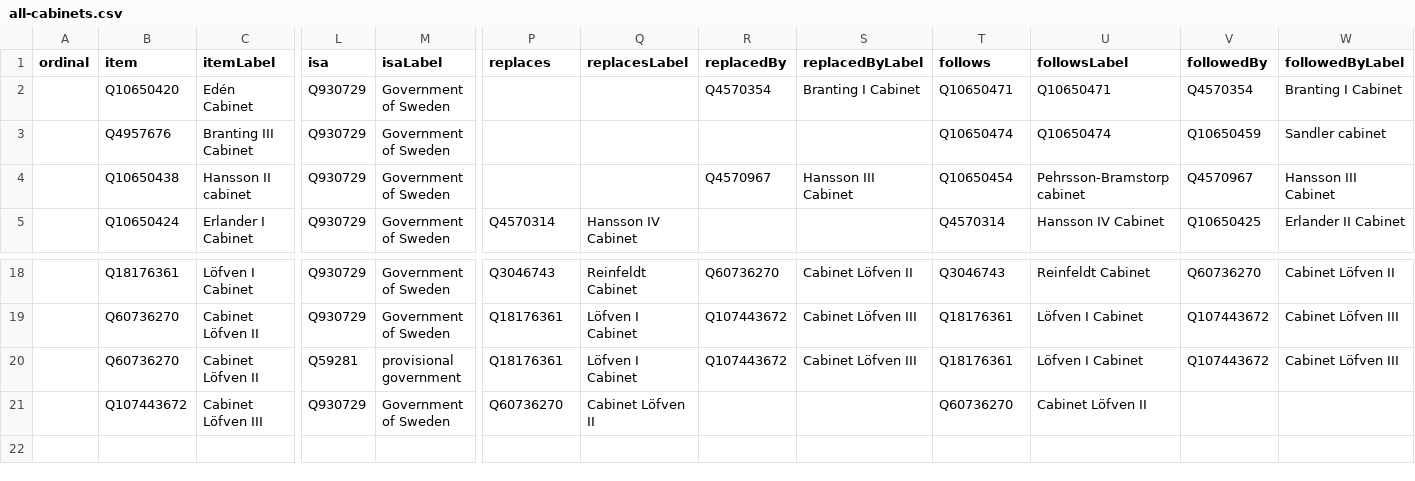
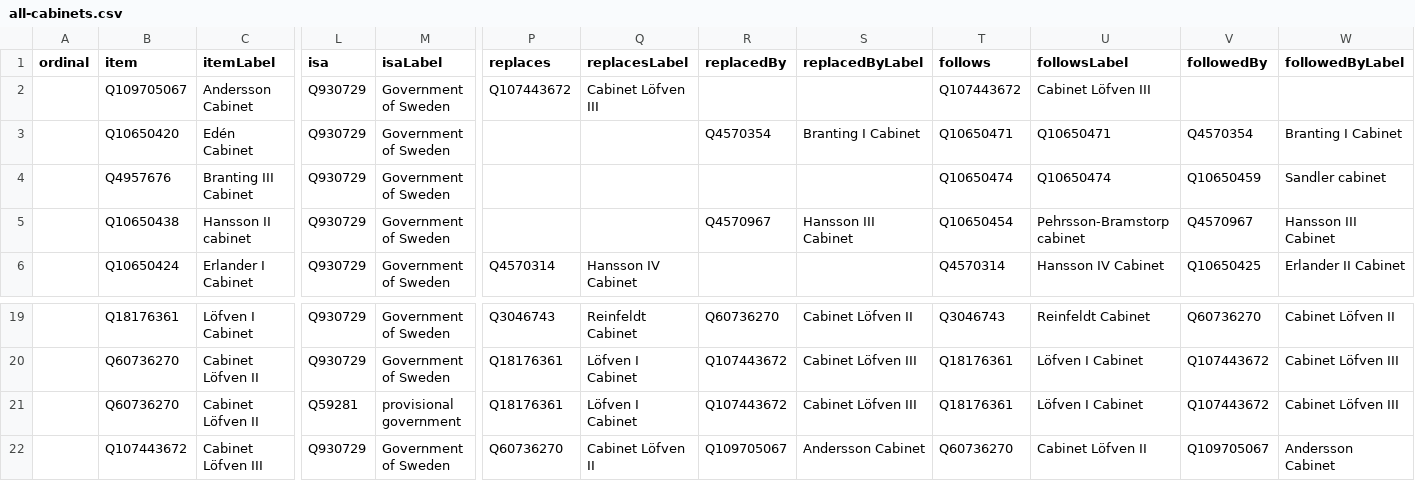
Before and after one commit to every-politician-scrapers/sweden-cabinet, a CSV file: wikidata/results/all-cabinets.csv, drawn as a sheet; only a part is shown, gaps mark what is left out; addresses are those after the commit; rows hold the shown columns only; the diff names each change by its address in the sheet, - before the commit and + after, or states it on an @@ line.

```diff
--- a/wikidata/results/all-cabinets.csv
+++ b/wikidata/results/all-cabinets.csv
+row 2:  | Q109705067 | Andersson Cabinet | Q930729 | Government of Sweden | Q107443672 | Cabinet Löfven III |  |  | Q107443672 | Cabinet Löfven III
-R22 (replacedBy): (empty)
+R22 (replacedBy): Q109705067
-S22 (replacedByLabel): (empty)
+S22 (replacedByLabel): Andersson Cabinet
-V22 (followedBy): (empty)
+V22 (followedBy): Q109705067
-W22 (followedByLabel): (empty)
+W22 (followedByLabel): Andersson Cabinet
```
